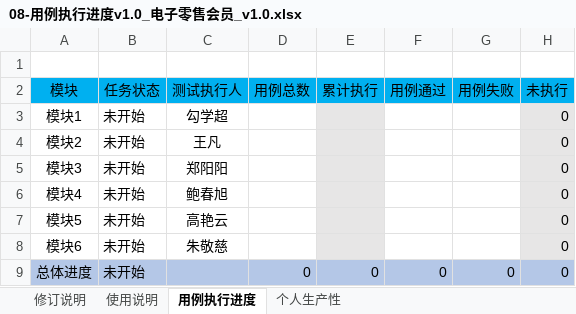
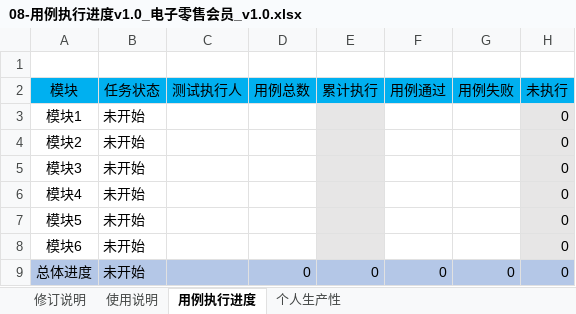
Before and after one commit to xuwenhao0033/xuwenhao0033, an Excel workbook: docs/05测试进度/08-用例执行进度v1.0_电子零售会员_v1.0.xlsx, sheet 用例执行进度, drawn as a sheet; only a part is shown; values as stored, in another font and other column widths than the file's, no borders; conditional formats not drawn; the diff names each change by its address in the sheet, - before the commit and + after, or states it on an @@ line.

```diff
--- a/docs/05测试进度/08-用例执行进度v1.0_电子零售会员_v1.0.xlsx (sheet 用例执行进度)
+++ b/docs/05测试进度/08-用例执行进度v1.0_电子零售会员_v1.0.xlsx (sheet 用例执行进度)
-C3 (测试执行人): 勾学超
+C3 (测试执行人): (empty)
-C4 (测试执行人): 王凡
+C4 (测试执行人): (empty)
-C5 (测试执行人): 郑阳阳
+C5 (测试执行人): (empty)
-C6 (测试执行人): 鲍春旭
+C6 (测试执行人): (empty)
-C7 (测试执行人): 高艳云
+C7 (测试执行人): (empty)
-C8 (测试执行人): 朱敬慈
+C8 (测试执行人): (empty)
```
Also changed, not shown: docs/05测试进度/07-用例编写进度v1.0_电子零售会员_v1.0.xlsx.
